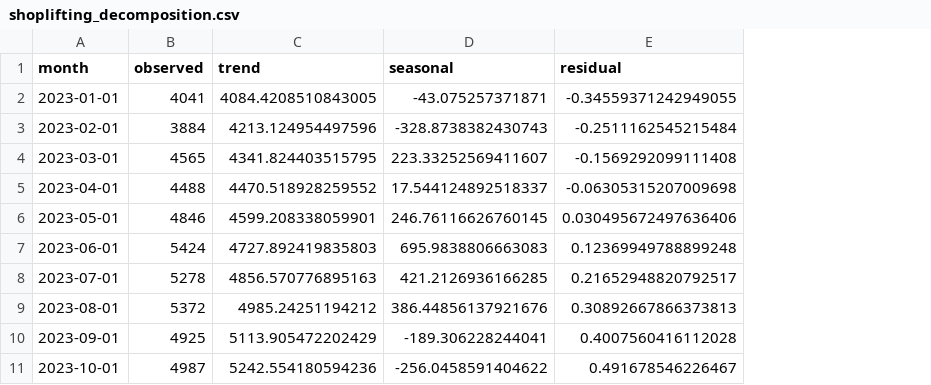
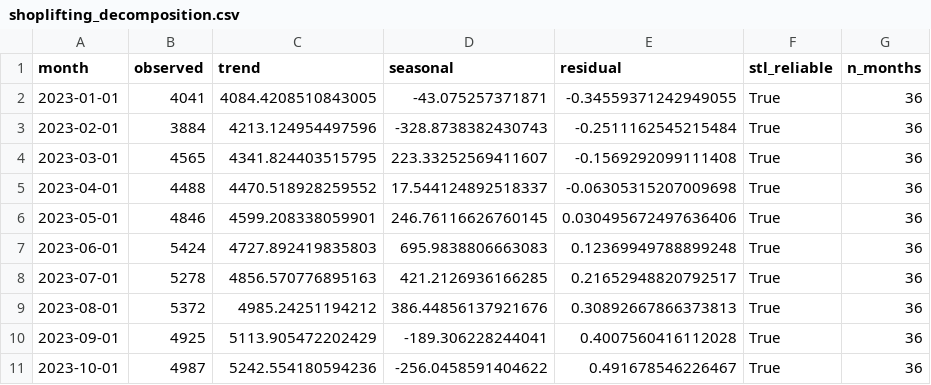
Before and after one commit to elliottkte/uk-crime-analysis, a CSV file: data/processed/shoplifting_decomposition.csv, drawn as a sheet; only a part is shown; the diff names each change by its address in the sheet, - before the commit and + after, or states it on an @@ line.

```diff
--- a/data/processed/shoplifting_decomposition.csv
+++ b/data/processed/shoplifting_decomposition.csv
+column F (stl_reliable), rows 2-11: all True
+column G (n_months), rows 2-11: all 36
```
Also changed, not shown: data/processed/borough_outliers_deprivation.csv, data/processed/borough_shoplifting_trend.csv, 22 other files.
